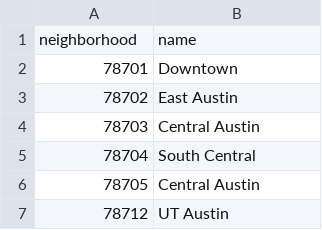
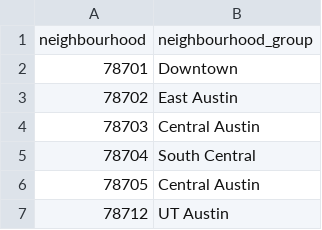
Before and after one commit to UW-CSE442-WI20/FP-airbnbs-in-new-york, a CSV file: static/austin-zipcodes.csv, drawn as a sheet; only a part is shown; removed rows and columns are numbered as before the commit, all else as after; the diff names each change by its address in the sheet, - before the commit and + after, or states it on an @@ line.

Commit message:
fixed austin pie chart

```diff
--- a/static/austin-zipcodes.csv
+++ b/static/austin-zipcodes.csv
-row 1: neighborhood | name
+row 1: neighbourhood | neighbourhood_group
```
Also changed, not shown: 1 other file.
